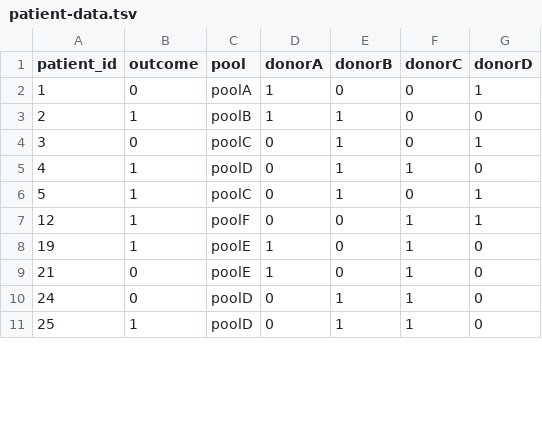
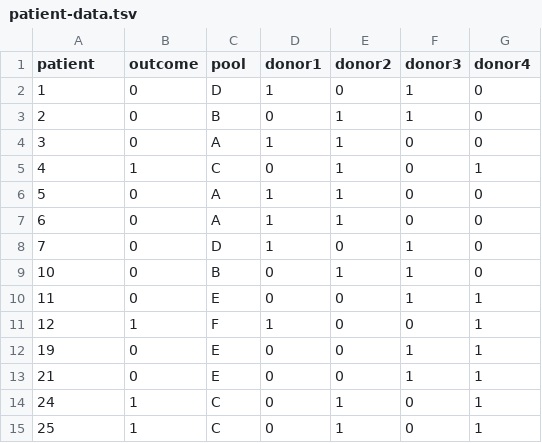
Before and after one commit to openbiome/donor-effects, a TSV file: jacob/patient-data.tsv, drawn as a sheet; only a part is shown; the diff covers the shown part only.

Commit message:
jacob tweaks

```diff
--- a/jacob/patient-data.tsv
+++ b/jacob/patient-data.tsv
@@ -1,11 +1,15 @@
-patient_id	outcome	pool	donorA	donorB	donorC	donorD
-1	0	poolA	1	0	0	1
-2	1	poolB	1	1	0	0
-3	0	poolC	0	1	0	1
-4	1	poolD	0	1	1	0
-5	1	poolC	0	1	0	1
-12	1	poolF	0	0	1	1
-19	1	poolE	1	0	1	0
-21	0	poolE	1	0	1	0
-24	0	poolD	0	1	1	0
-25	1	poolD	0	1	1	0
+patient	outcome	pool	donor1	donor2	donor3	donor4
+1	0	D	1	0	1	0
+2	0	B	0	1	1	0
+3	0	A	1	1	0	0
+4	1	C	0	1	0	1
+5	0	A	1	1	0	0
+6	0	A	1	1	0	0
+7	0	D	1	0	1	0
+10	0	B	0	1	1	0
+11	0	E	0	0	1	1
+12	1	F	1	0	0	1
+19	0	E	0	0	1	1
+21	0	E	0	0	1	1
+24	1	C	0	1	0	1
+25	1	C	0	1	0	1
```
Also changed, not shown: 2 added rows and 15 edited cells elsewhere in this file, 3 other files.
